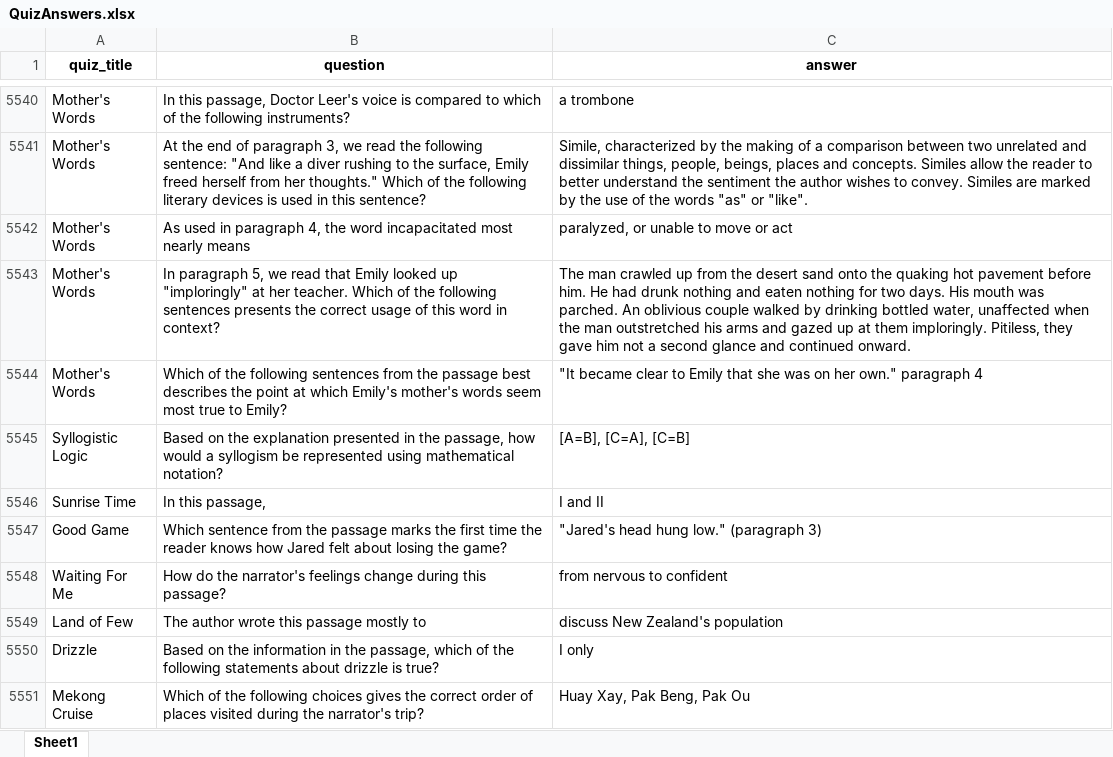
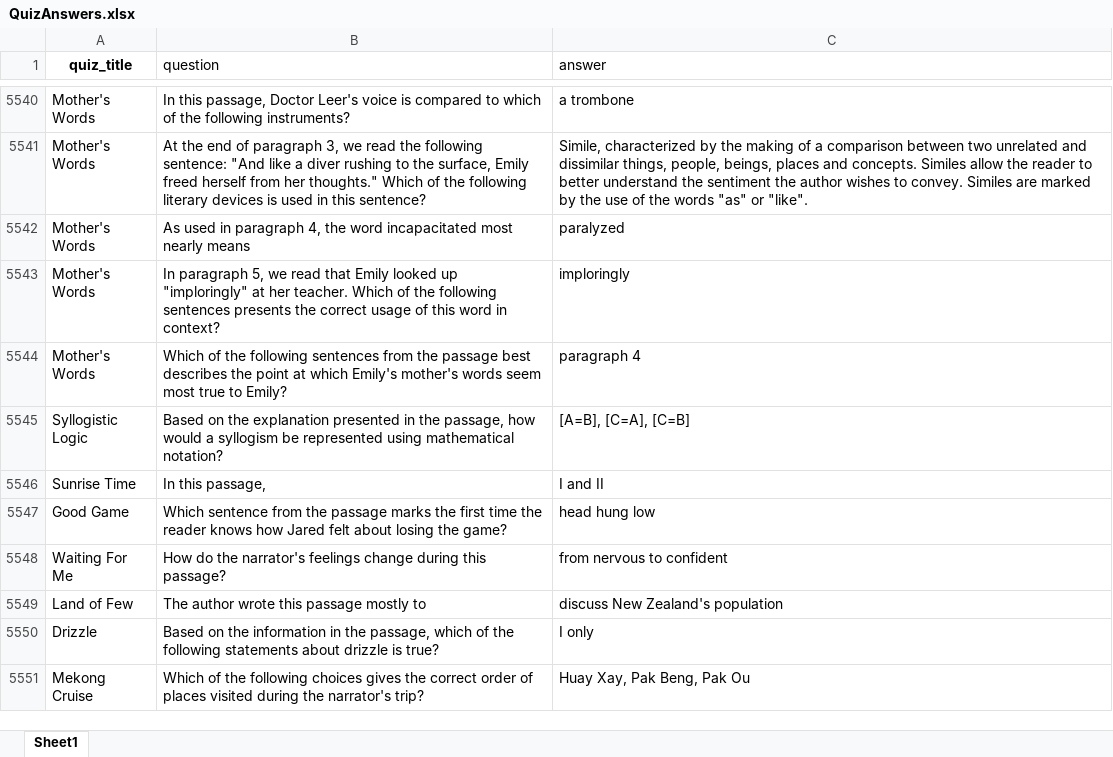
Before and after one commit to VerNataliia/MyNewAutoTests, an Excel workbook: app/src/main/resources/files/QuizAnswers.xlsx, sheet Sheet1, drawn as a sheet; only a part is shown, gaps mark what is left out; values as stored, in another font and other column widths than the file's, no borders; charts and pictures not drawn; the diff covers the shown part only; the diff names each change by its address in the sheet, - before the commit and + after, or states it on an @@ line.

```diff
--- a/app/src/main/resources/files/QuizAnswers.xlsx (sheet Sheet1)
+++ b/app/src/main/resources/files/QuizAnswers.xlsx (sheet Sheet1)
@@ B1:C1 bold: on → off, alignment: center → left @@
-C5542 (answer): paralyzed, or unable to move or act
+C5542 (answer): paralyzed
-C5543 (answer): The man crawled up from the desert sand onto the quaking hot pavement before him. He had drunk nothing and eaten nothing for two days. His mouth was parched. An oblivious couple walked by drinking bottled water, unaffected when the man outstretched his arms and gazed up at them imploringly. Pitiless, they gave him not a second glance and continued onward.
+C5543 (answer): imploringly
-C5544 (answer): "It became clear to Emily that she was on her own." paragraph 4
+C5544 (answer): paragraph 4
-C5547 (answer): "Jared's head hung low." (paragraph 3)
+C5547 (answer): head hung low
```
Also changed, not shown: 208 edited cells elsewhere in this sheet, charts or pictures, 3 other files.
